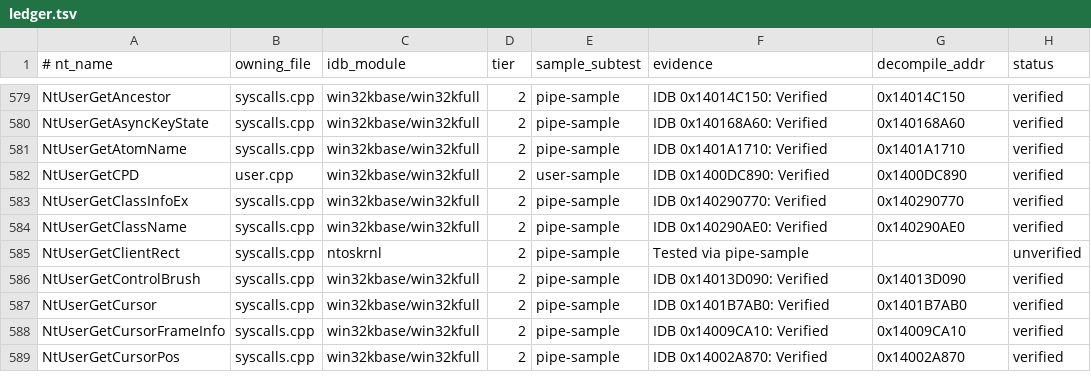
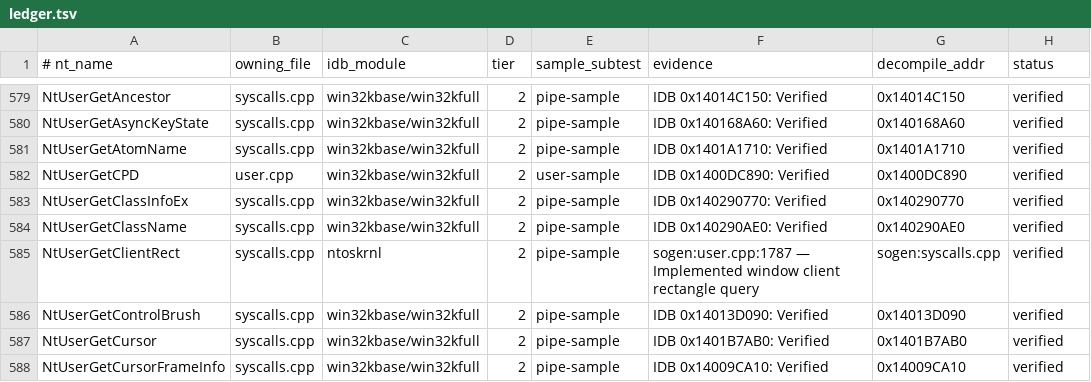
Before and after one commit to JackTYM/sogen, a TSV file: tools/syscall-audit/ledger.tsv, drawn as a sheet; only a part is shown, gaps mark what is left out; the shorter side is filled out with more unchanged rows; the diff covers the shown part only.

```diff
--- a/tools/syscall-audit/ledger.tsv
+++ b/tools/syscall-audit/ledger.tsv
@@ -584,3 +584,3 @@ NtUserGetClassInfoEx	syscalls.cpp	win32kbase/win32kfull	2	pipe-sample	IDB 0x1402
 NtUserGetClassName	syscalls.cpp	win32kbase/win32kfull	2	pipe-sample	IDB 0x140290AE0: Verified	0x140290AE0	verified
-NtUserGetClientRect	syscalls.cpp	ntoskrnl	2	pipe-sample	Tested via pipe-sample		unverified
+NtUserGetClientRect	syscalls.cpp	ntoskrnl	2	pipe-sample	sogen:user.cpp:1787 — Implemented window client rectangle query	sogen:syscalls.cpp	verified
 NtUserGetControlBrush	syscalls.cpp	win32kbase/win32kfull	2	pipe-sample	IDB 0x14013D090: Verified	0x14013D090	verified
```
Also changed, not shown: 87 edited cells elsewhere in this file.
